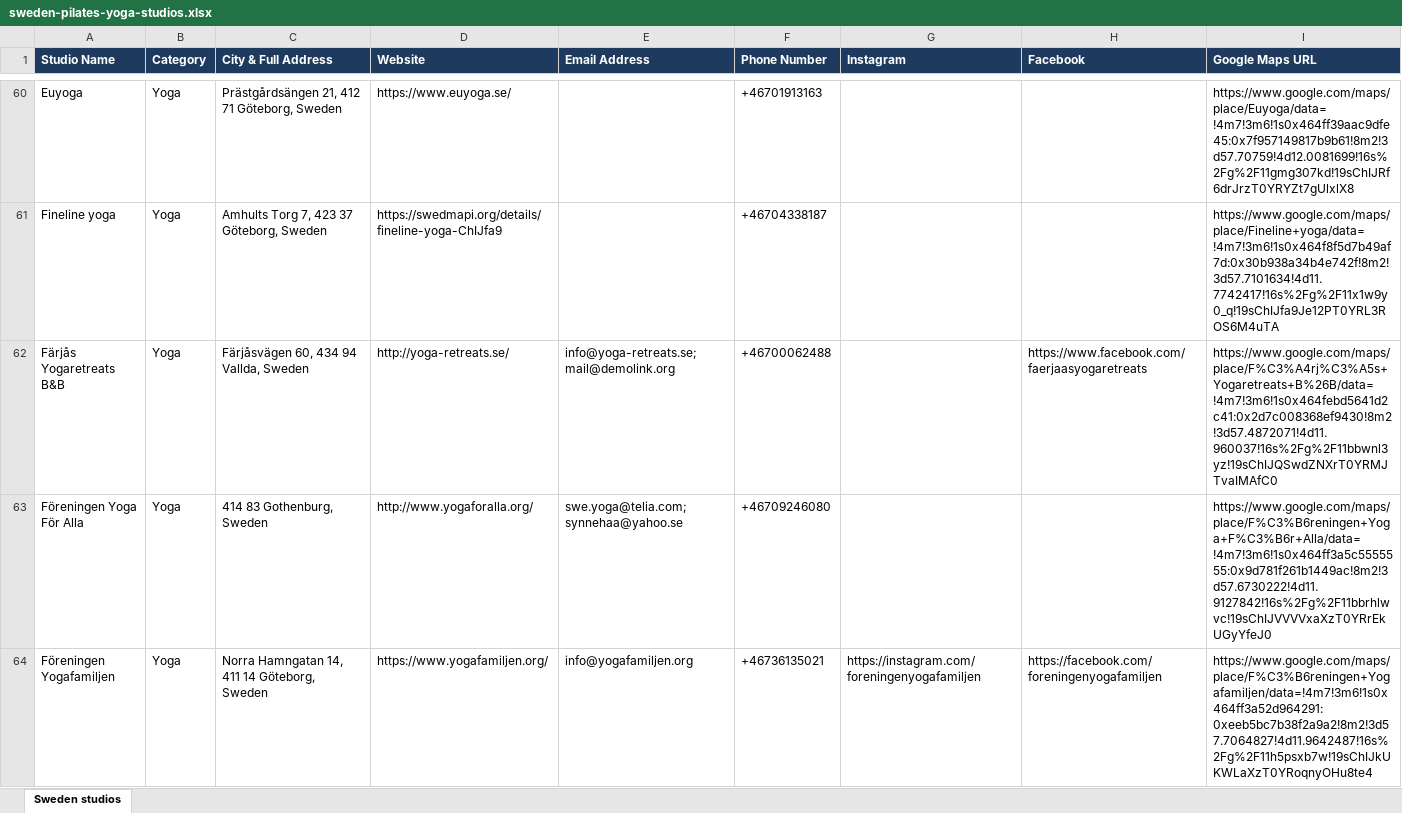
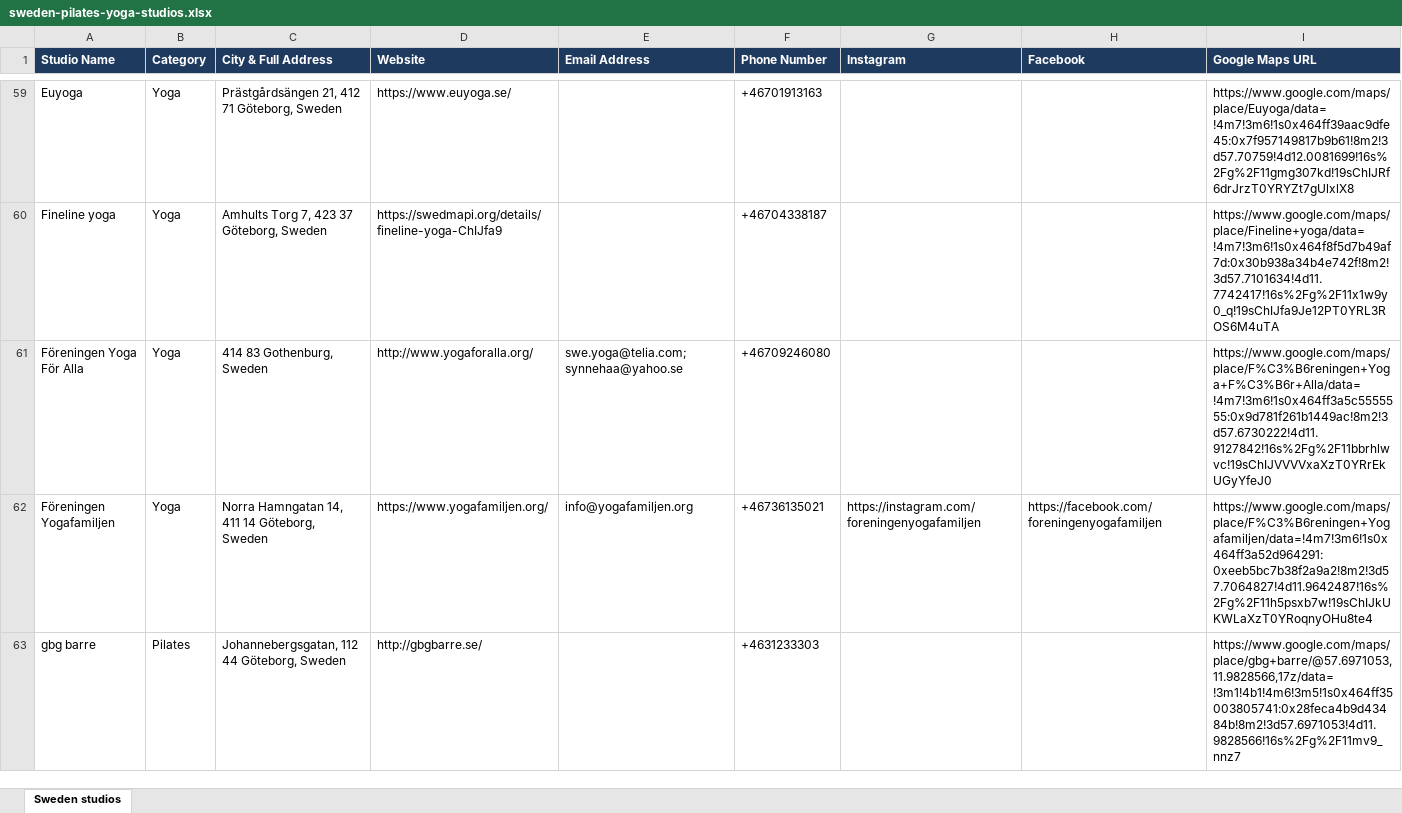
Before and after one commit to gsayesh/fl-sweden-pilates-yoga-studios-2802219, an Excel workbook: sweden-pilates-yoga-studios.xlsx, sheet Sweden studios, drawn as a sheet; only a part is shown, gaps mark what is left out; the shorter side is filled out with more unchanged rows; values as stored, in another font and other column widths than the file's, no borders; the diff covers the shown part only; the diff names each change by its address in the sheet, - before the commit and + after, or states it on an @@ line.

Commit message:
Update dataset

```diff
--- a/sweden-pilates-yoga-studios.xlsx (sheet Sweden studios)
+++ b/sweden-pilates-yoga-studios.xlsx (sheet Sweden studios)
-row 62: Färjås Yogaretreats B&B | Yoga | Färjåsvägen 60, 434 94 Vallda, Sweden | http://yoga-retreats.se/ | info@yoga-retreats.se; mail@demolink.org | +46700062488 |  | https://www.facebook.com/faerjaasyogaretreats | https://www.google.com/maps/place/F%C3%A4rj%C3%A5s+Yogaretreats+B%26B/data=!4m7!3m6!1s0x464febd5641d2c41:0x2d7c008368ef9430!8m2!3d57.4872071!4d11.960037!16s%2Fg%2F11bbwnl3yz!19sChIJQSwdZNXrT0YRMJTvaIMAfC0
```
Also changed, not shown: 7 removed rows elsewhere in this sheet, 2 other files.
